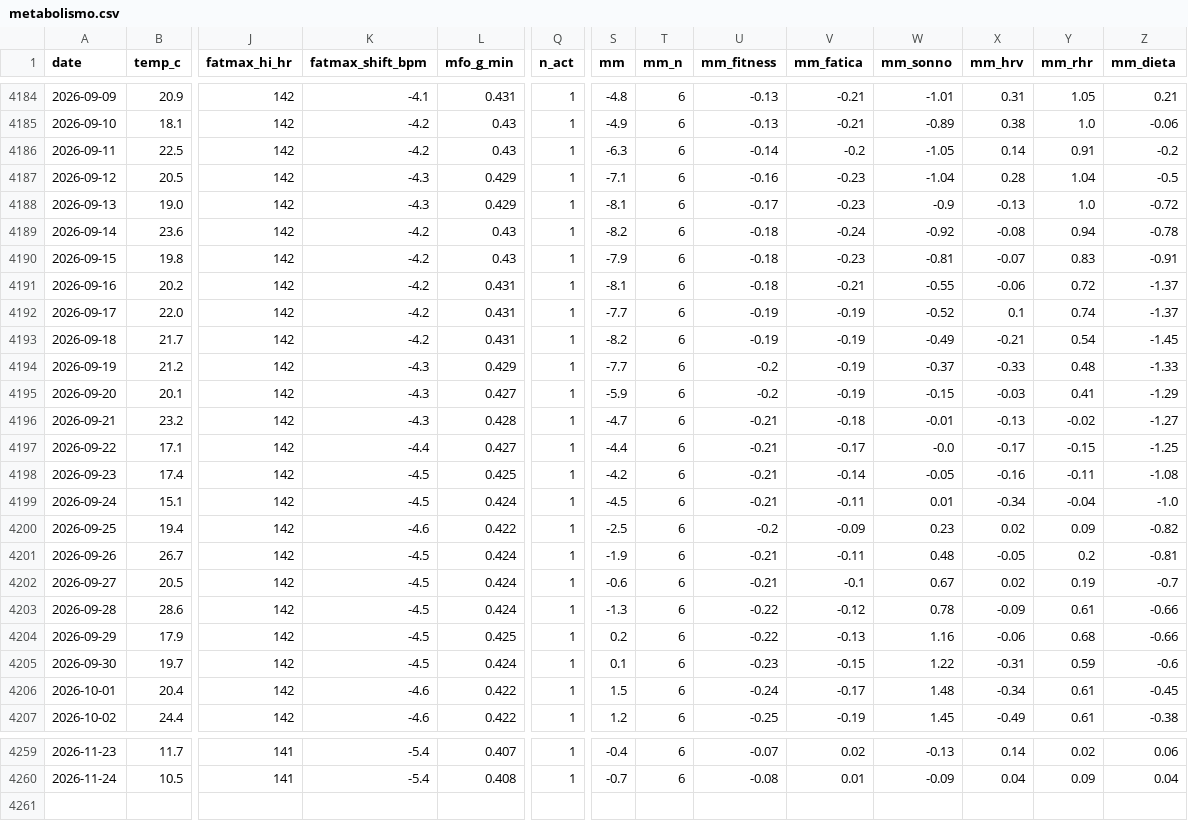
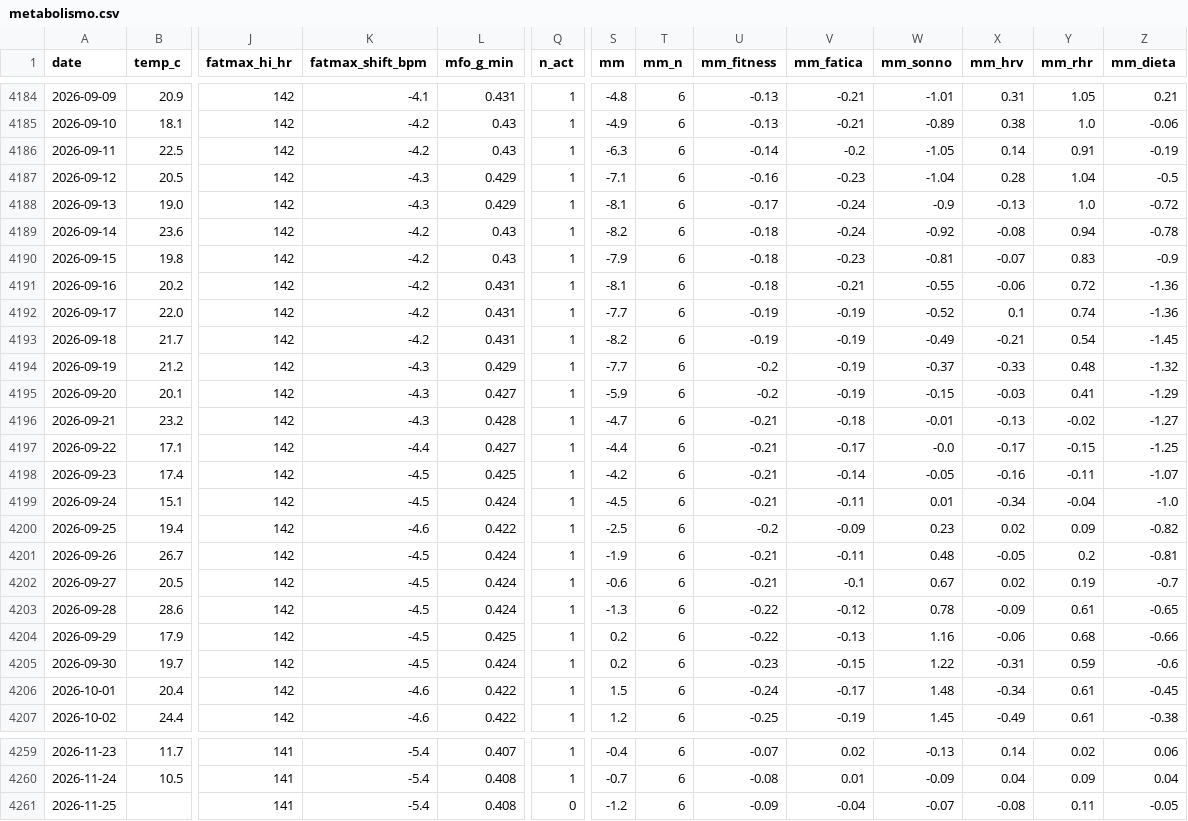
Before and after one commit to micmer-git/micmer-git.github.io, a CSV file: vita/cibo/data/metabolismo.csv, drawn as a sheet; only a part is shown, gaps mark what is left out; rows hold the shown columns only; the diff covers the shown part only; the diff names each change by its address in the sheet, - before the commit and + after, or states it on an @@ line.

```diff
--- a/vita/cibo/data/metabolismo.csv
+++ b/vita/cibo/data/metabolismo.csv
-Z4186 (mm_dieta): -0.2
+Z4186 (mm_dieta): -0.19
-V4188 (mm_fatica): -0.23
+V4188 (mm_fatica): -0.24
-Z4190 (mm_dieta): -0.91
+Z4190 (mm_dieta): -0.9
-Z4191:Z4192 (mm_dieta): -1.37
+Z4191:Z4192 (mm_dieta): -1.36
-Z4194 (mm_dieta): -1.33
+Z4194 (mm_dieta): -1.32
-Z4198 (mm_dieta): -1.08
+Z4198 (mm_dieta): -1.07
-Z4203 (mm_dieta): -0.66
+Z4203 (mm_dieta): -0.65
-S4205 (mm): 0.1
+S4205 (mm): 0.2
+row 4261: 2026-11-25 |  | 141 | -5.4 | 0.408 | 0 | -1.2 | 6 | -0.09 | -0.04 | -0.07 | -0.08 | 0.11 | -0.05
```
Also changed, not shown: 96 edited cells elsewhere in this file, vita/cibo/data/flora_foods.csv, vita/cibo/data/microbiome.csv, 7 other files.
